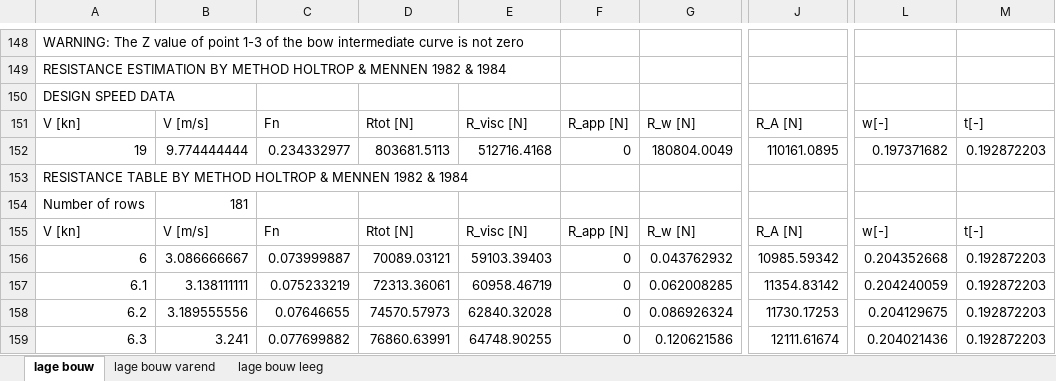
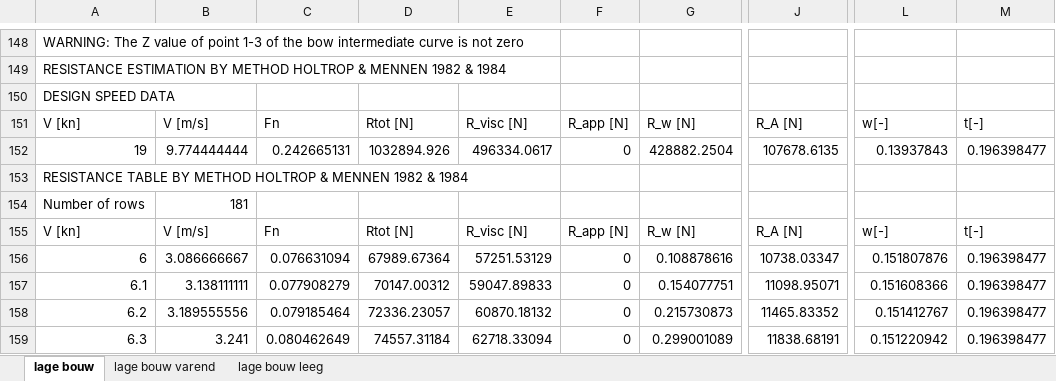
Before and after one commit to tomoldenbeuving/IP-26, an Excel workbook: experimenten jiswi/variannt op ouderdag.xlsx, sheet lage bouw, drawn as a sheet; only a part is shown, gaps mark what is left out; values as stored, in another font and other column widths than the file's, no borders; the diff covers the shown part only; the diff names each change by its address in the sheet, - before the commit and + after, or states it on an @@ line.

Commit message:
sa

```diff
--- a/experimenten jiswi/variannt op ouderdag.xlsx (sheet lage bouw)
+++ b/experimenten jiswi/variannt op ouderdag.xlsx (sheet lage bouw)
-C152: 0.234332977
+C152: 0.242665131
-D152: 803681.5113
+D152: 1032894.926
-E152: 512716.4168
+E152: 496334.0617
-G152: 180804.0049
+G152: 428882.2504
-J152: 110161.0895
+J152: 107678.6135
-L152: 0.197371682
+L152: 0.13937843
-M152: 0.192872203
+M152: 0.196398477
-C156: 0.073999887
+C156: 0.076631094
-D156: 70089.03121
+D156: 67989.67364
-E156: 59103.39403
+E156: 57251.53129
-G156: 0.043762932
+G156: 0.108878616
-J156: 10985.59342
+J156: 10738.03347
-L156: 0.204352668
+L156: 0.151807876
-M156:M159: 0.192872203
+M156:M159: 0.196398477
-C157: 0.075233219
+C157: 0.077908279
-D157: 72313.36061
+D157: 70147.00312
-E157: 60958.46719
+E157: 59047.89833
-G157: 0.062008285
+G157: 0.154077751
-J157: 11354.83142
+J157: 11098.95071
-L157: 0.204240059
+L157: 0.151608366
-C158: 0.07646655
+C158: 0.079185464
-D158: 74570.57973
+D158: 72336.23057
-E158: 62840.32028
+E158: 60870.18132
-G158: 0.086926324
+G158: 0.215730873
-J158: 11730.17253
+J158: 11465.83352
-L158: 0.204129675
+L158: 0.151412767
-C159: 0.077699882
+C159: 0.080462649
-D159: 76860.63991
+D159: 74557.31184
-E159: 64748.90255
+E159: 62718.33094
-G159: 0.120621586
+G159: 0.299001089
-J159: 12111.61674
+J159: 11838.68191
-L159: 0.204021436
+L159: 0.151220942
```
Also changed, not shown: 45 added rows, 44 removed rows and 1312 edited cells elsewhere in this sheet.
